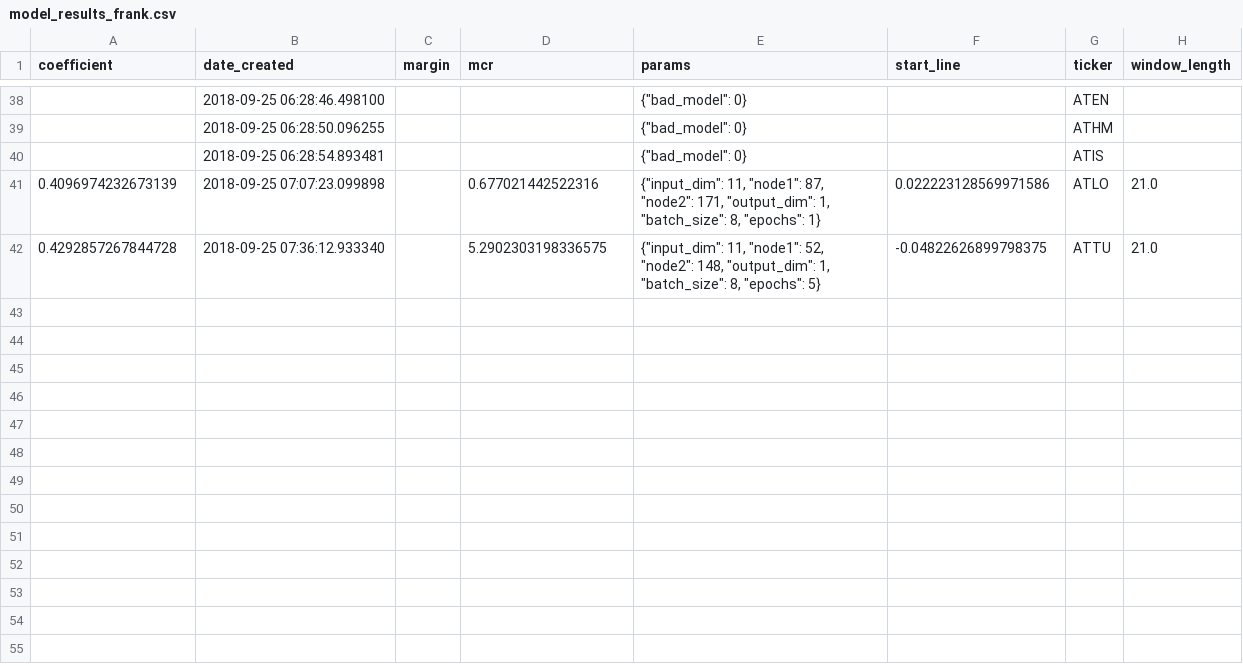
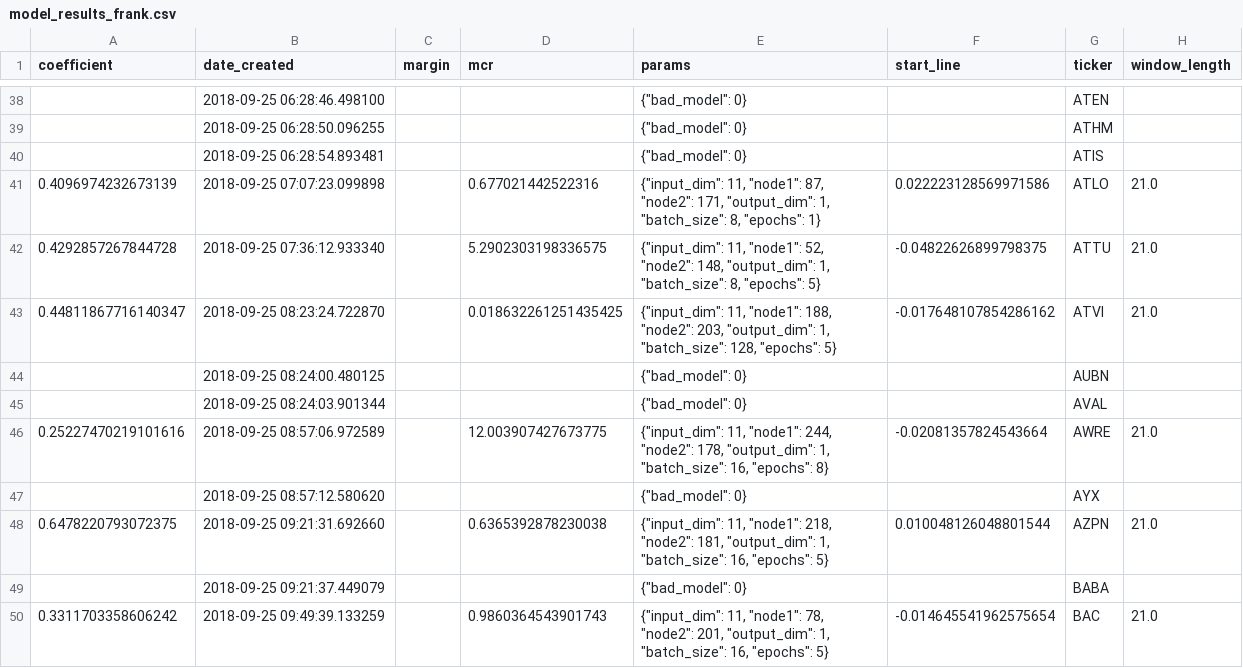
Before and after one commit to lodderwin/basemap, a CSV file: results/model_results_frank.csv, drawn as a sheet; only a part is shown, gaps mark what is left out; the diff names each change by its address in the sheet, - before the commit and + after, or states it on an @@ line.

Commit message:
created new models

```diff
--- a/results/model_results_frank.csv
+++ b/results/model_results_frank.csv
+row 43: 0.44811867716140347 | 2018-09-25 08:23:24.722870 |  | 0.018632261251435425 | {"input_dim": 11, "node1": 188, "node2": 203, "output_dim": 1, "batch_size": 128, "epochs": 5} | -0.017648107854286162 | ATVI | 21.0
+row 44:  | 2018-09-25 08:24:00.480125 |  |  | {"bad_model": 0} |  | AUBN
+row 45:  | 2018-09-25 08:24:03.901344 |  |  | {"bad_model": 0} |  | AVAL
+row 46: 0.25227470219101616 | 2018-09-25 08:57:06.972589 |  | 12.003907427673775 | {"input_dim": 11, "node1": 244, "node2": 178, "output_dim": 1, "batch_size": 16, "epochs": 8} | -0.02081357824543664 | AWRE | 21.0
+row 47:  | 2018-09-25 08:57:12.580620 |  |  | {"bad_model": 0} |  | AYX
+row 48: 0.6478220793072375 | 2018-09-25 09:21:31.692660 |  | 0.6365392878230038 | {"input_dim": 11, "node1": 218, "node2": 181, "output_dim": 1, "batch_size": 16, "epochs": 5} | 0.010048126048801544 | AZPN | 21.0
+row 49:  | 2018-09-25 09:21:37.449079 |  |  | {"bad_model": 0} |  | BABA
+row 50: 0.3311703358606242 | 2018-09-25 09:49:39.133259 |  | 0.9860364543901743 | {"input_dim": 11, "node1": 78, "node2": 201, "output_dim": 1, "batch_size": 16, "epochs": 5} | -0.014645541962575654 | BAC | 21.0
```
Also changed, not shown: 20 other files.
